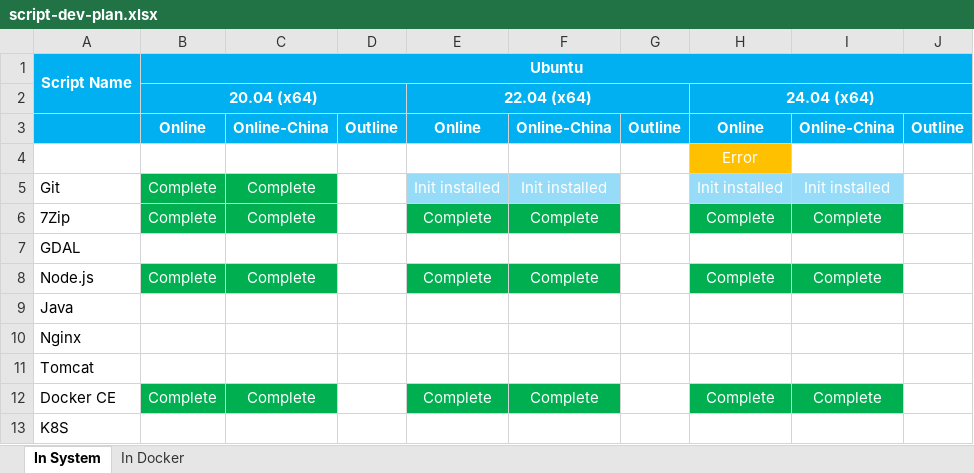
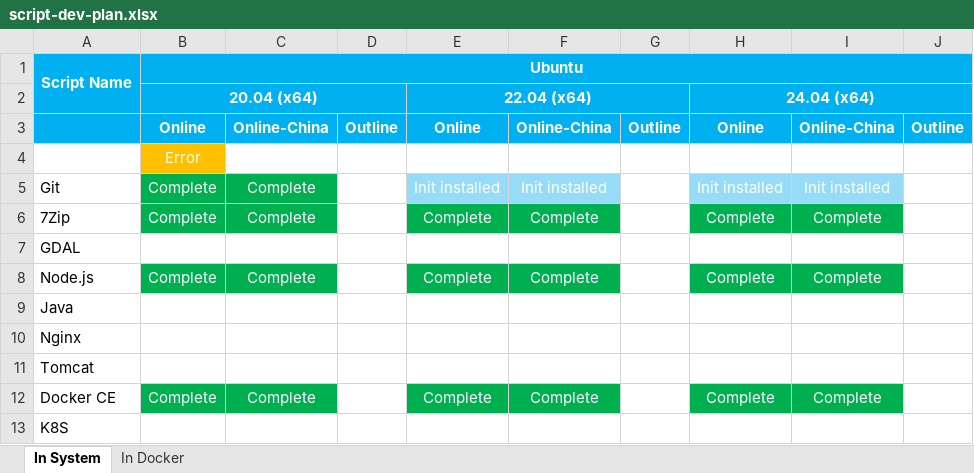
Before and after one commit to hz-9/collection-space, an Excel workbook: env-prepare/script-dev-plan.xlsx, sheet In System, drawn as a sheet; values as stored, in another font and other column widths than the file's, no borders; removed rows and columns are numbered as before the commit, all else as after; the diff names each change by its address in the sheet, - before the commit and + after, or states it on an @@ line.

Commit message:
feat(env-prepare): support judge os

```diff
--- a/env-prepare/script-dev-plan.xlsx (sheet In System)
+++ b/env-prepare/script-dev-plan.xlsx (sheet In System)
-row 4:  |  |  |  |  |  |  | Error
+row 4:  | Error
```
Also changed, not shown: 14 other files.
